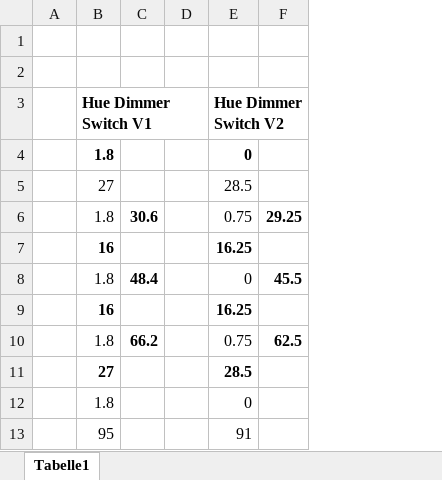
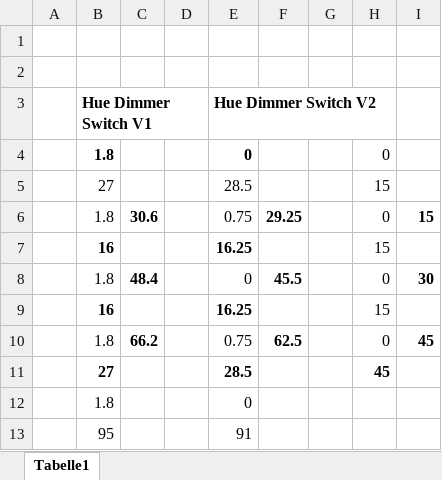
Before and after one commit to tgermer/ha-remote-designer, an Excel workbook: tools/remotes-calculation.xlsx, sheet Tabelle1, drawn as a sheet; values as stored, in another font and other column widths than the file's, no borders; the diff names each change by its address in the sheet, - before the commit and + after, or states it on an @@ line.

```diff
--- a/tools/remotes-calculation.xlsx (sheet Tabelle1)
+++ b/tools/remotes-calculation.xlsx (sheet Tabelle1)
+column G, empty
+column H, rows 4-11: 0 | 15 | 0 | 15 | 0 | 15 | 0 | 45
+column I, rows 6-10: 15 |  | 30 |  | 45
```
Also changed, not shown: 5 other files.
